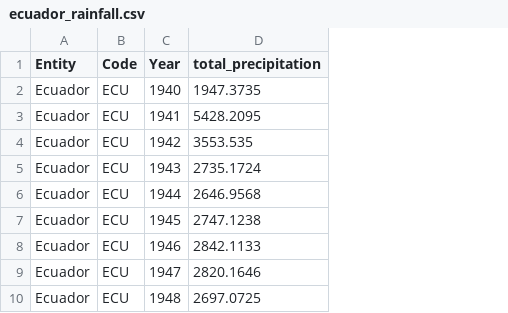
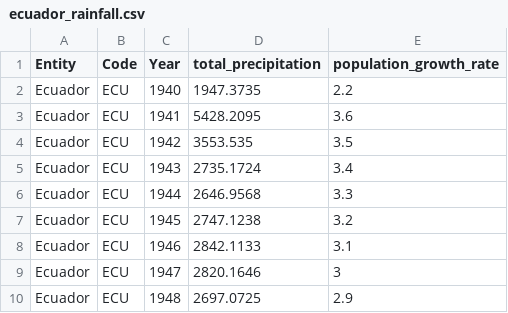
Before and after one commit to kmduncan2/kmduncan2.github.io, a CSV file: A3/ecuador_rainfall.csv, drawn as a sheet; only a part is shown; the diff names each change by its address in the sheet, - before the commit and + after, or states it on an @@ line.

```diff
--- a/A3/ecuador_rainfall.csv
+++ b/A3/ecuador_rainfall.csv
+column E (population_growth_rate), rows 2-10: 2.2 | 3.6 | 3.5 | 3.4 | 3.3 | 3.2 | 3.1 | 3 | 2.9
```
Also changed, not shown: 3 other files.
